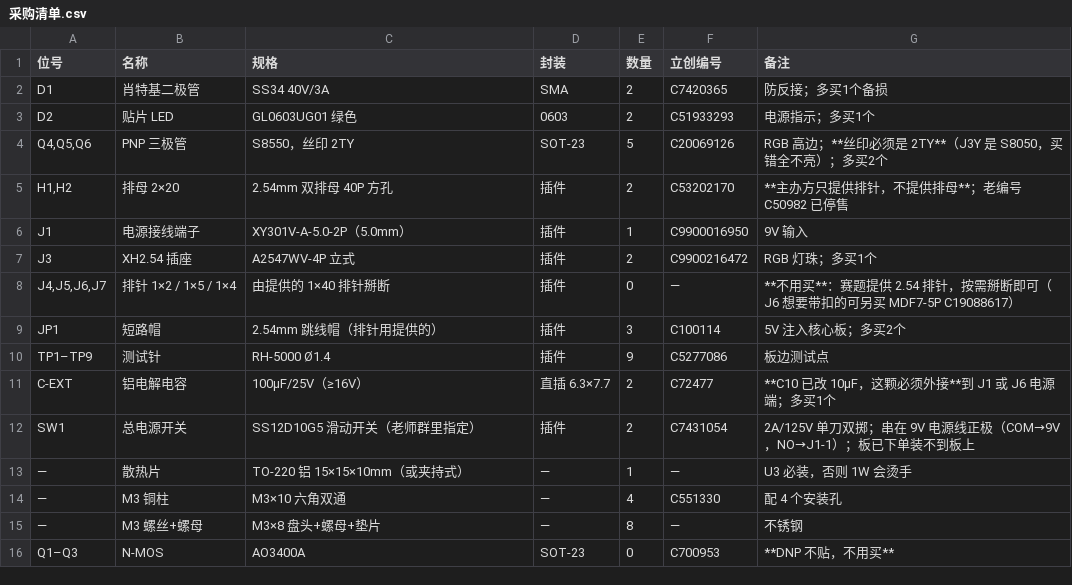
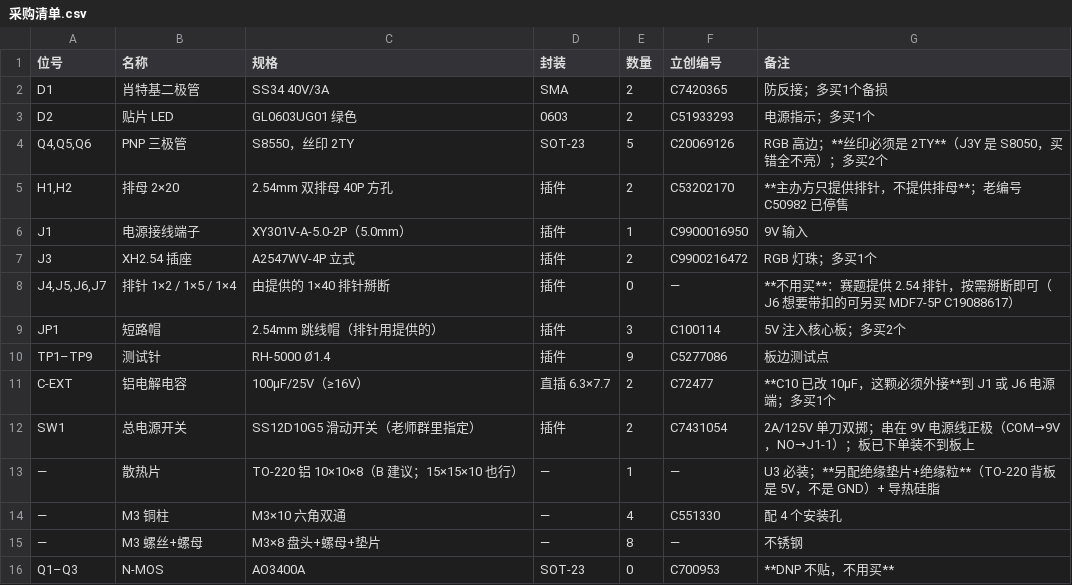
Before and after one commit to Lilffy/NIPKOW, a CSV file: handover/docs/purchase/采购清单.csv, drawn as a sheet.

Commit message:
docs(a): 与 B 的 PURCHASE_CHECK 对齐（R12 220Ω、散热片 10x10x8 + 绝缘垫片）

```diff
--- a/handover/docs/purchase/采购清单.csv
+++ b/handover/docs/purchase/采购清单.csv
@@ -12,3 +12,3 @@ C-EXT,铝电解电容,100µF/25V（≥16V）,直插 6.3×7.7,2,C72477,**C10 已
 SW1,总电源开关,SS12D10G5 滑动开关（老师群里指定）,插件,2,C7431054,2A/125V 单刀双掷；串在 9V 电源线正极（COM→9V，NO→J1-1）；板已下单装不到板上
-—,散热片,TO-220 铝 15×15×10mm（或夹持式）,—,1,—,U3 必装，否则 1W 会烫手
+—,散热片,TO-220 铝 10×10×8（B 建议；15×15×10 也行）,—,1,—,U3 必装；**另配绝缘垫片+绝缘粒**（TO-220 背板是 5V，不是 GND）+ 导热硅脂
 —,M3 铜柱,M3×10 六角双通,—,4,C551330,配 4 个安装孔
```
Also changed, not shown: handover/docs/purchase/可选补购阻容.csv, 2 other files.
